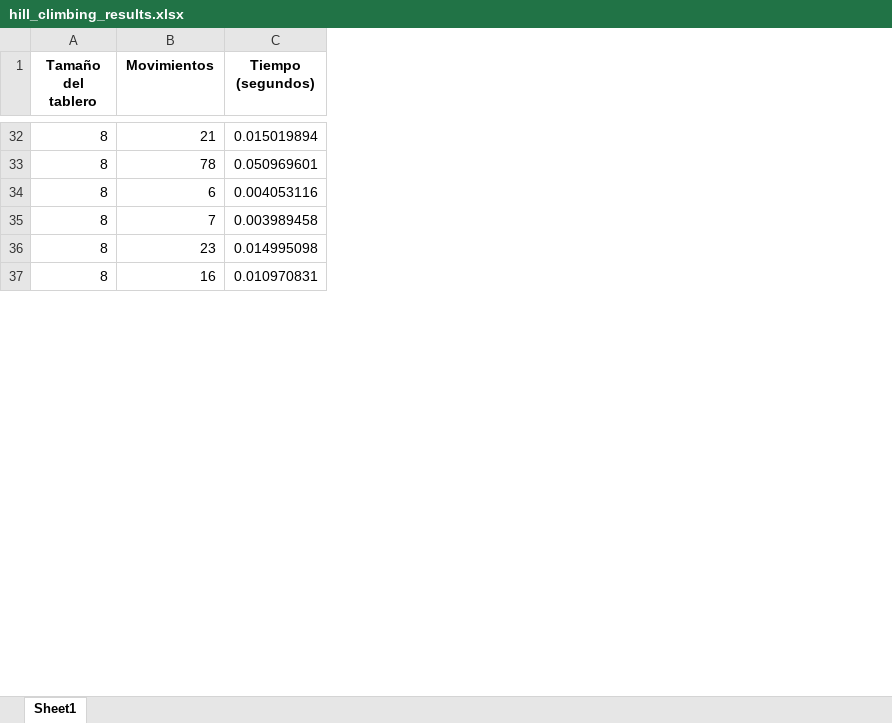
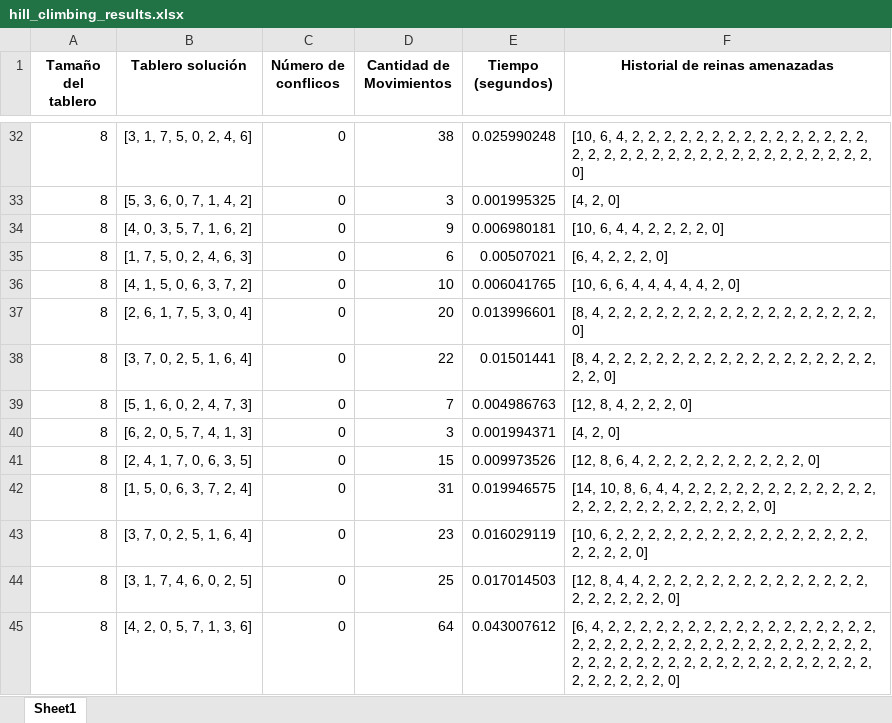
Before and after one commit to VictorRamirez26/ia-uncuyo-2024, an Excel workbook: tp5-busquedas-locales/code/hill_climbing_results.xlsx, sheet Sheet1, drawn as a sheet; only a part is shown, gaps mark what is left out; values as stored, in another font and other column widths than the file's, no borders; addresses are those after the commit; the diff covers the shown part only; the diff names each change by its address in the sheet, - before the commit and + after, or states it on an @@ line.

```diff
--- a/tp5-busquedas-locales/code/hill_climbing_results.xlsx (sheet Sheet1)
+++ b/tp5-busquedas-locales/code/hill_climbing_results.xlsx (sheet Sheet1)
+column B (Tablero solución), rows 32-33: [3, 1, 7, 5, 0, 2, 4, 6] | [5, 3, 6, 0, 7, 1, 4, 2]; row 35: [1, 7, 5, 0, 2, 4, 6, 3]; row 39: [5, 1, 6, 0, 2, 4, 7, 3]; rows 43-44: [3, 7, 0, 2, 5, 1, 6, 4] | [3, 1, 7, 4, 6, 0, 2, 5]
+column C (Número de conflicos), rows 32-33: 0 | 0; row 35: 0; row 39: 0; rows 43-44: 0 | 0
+column F (Historial de reinas amenazadas), rows 32-33: [10, 6, 4, 2, 2, 2, 2, 2, 2, 2, 2, 2, 2, 2, 2, 2, 2, 2, 2, 2, 2, 2, 2, 2, 2, 2, 2, 2, 2, 2, 2, 2, 2, 2, 2, 2, 2, 0] | [4, 2, 0]; row 35: [6, 4, 2, 2, 2, 0]; row 39: [12, 8, 4, 2, 2, 2, 0]; rows 43-44: [10, 6, 2, 2, 2, 2, 2, 2, 2, 2, 2, 2, 2, 2, 2, 2, 2, 2, 2, 2, 2, 2, 0] | [12, 8, 4, 4, 2, 2, 2, 2, 2, 2, 2, 2, 2, 2, 2, 2, 2, 2, 2, 2, 2, 2, 2, 2, 0]
-D1: Movimientos
+D1: Cantidad de Movimientos
-D32 (Cantidad de Movimientos): 21
+D32 (Cantidad de Movimientos): 38
-E32 (Tiempo (segundos)): 0.015019894
+E32 (Tiempo (segundos)): 0.025990248
-D33 (Cantidad de Movimientos): 78
+D33 (Cantidad de Movimientos): 3
-E33 (Tiempo (segundos)): 0.050969601
+E33 (Tiempo (segundos)): 0.001995325
+row 34: 8 | [4, 0, 3, 5, 7, 1, 6, 2] | 0 | 9 | 0.006980181 | [10, 6, 4, 4, 2, 2, 2, 2, 0]
-E35 (Tiempo (segundos)): 0.004053116
+E35 (Tiempo (segundos)): 0.00507021
+row 36: 8 | [4, 1, 5, 0, 6, 3, 7, 2] | 0 | 10 | 0.006041765 | [10, 6, 6, 4, 4, 4, 4, 4, 2, 0]
+row 37: 8 | [2, 6, 1, 7, 5, 3, 0, 4] | 0 | 20 | 0.013996601 | [8, 4, 2, 2, 2, 2, 2, 2, 2, 2, 2, 2, 2, 2, 2, 2, 2, 2, 2, 0]
+row 38: 8 | [3, 7, 0, 2, 5, 1, 6, 4] | 0 | 22 | 0.01501441 | [8, 4, 2, 2, 2, 2, 2, 2, 2, 2, 2, 2, 2, 2, 2, 2, 2, 2, 2, 2, 2, 0]
-E39 (Tiempo (segundos)): 0.003989458
+E39 (Tiempo (segundos)): 0.004986763
+row 40: 8 | [6, 2, 0, 5, 7, 4, 1, 3] | 0 | 3 | 0.001994371 | [4, 2, 0]
+row 41: 8 | [2, 4, 1, 7, 0, 6, 3, 5] | 0 | 15 | 0.009973526 | [12, 8, 6, 4, 2, 2, 2, 2, 2, 2, 2, 2, 2, 2, 0]
+row 42: 8 | [1, 5, 0, 6, 3, 7, 2, 4] | 0 | 31 | 0.019946575 | [14, 10, 8, 6, 4, 4, 2, 2, 2, 2, 2, 2, 2, 2, 2, 2, 2, 2, 2, 2, 2, 2, 2, 2, 2, 2, 2, 2, 2, 2, 0]
-E43 (Tiempo (segundos)): 0.014995098
+E43 (Tiempo (segundos)): 0.016029119
-D44 (Cantidad de Movimientos): 16
+D44 (Cantidad de Movimientos): 25
-E44 (Tiempo (segundos)): 0.010970831
+E44 (Tiempo (segundos)): 0.017014503
+row 45: 8 | [4, 2, 0, 5, 7, 1, 3, 6] | 0 | 64 | 0.043007612 | [6, 4, 2, 2, 2, 2, 2, 2, 2, 2, 2, 2, 2, 2, 2, 2, 2, 2, 2, 2, 2, 2, 2, 2, 2, 2, 2, 2, 2, 2, 2, 2, 2, 2, 2, 2, 2, 2, 2, 2, 2, 2, 2, 2, 2, 2, 2, 2, 2, 2, 2, 2, 2, 2, 2, 2, 2, 2, 2, 2, 2, 2, 2, 0]
```
Also changed, not shown: 55 added rows, 63 removed rows, 13 moved rows and 100 edited cells elsewhere in this sheet, tp5-busquedas-locales/code/simulated_annealing_results.xlsx, 5 other files.
